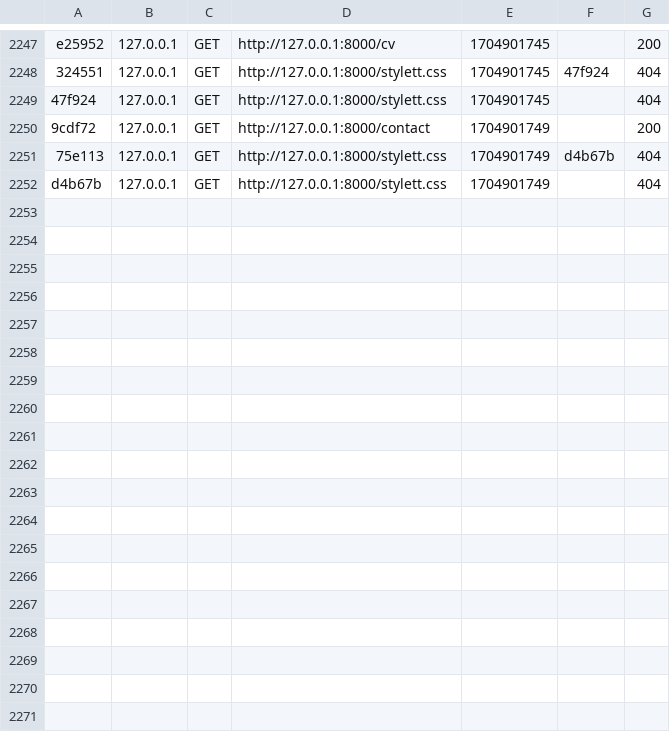
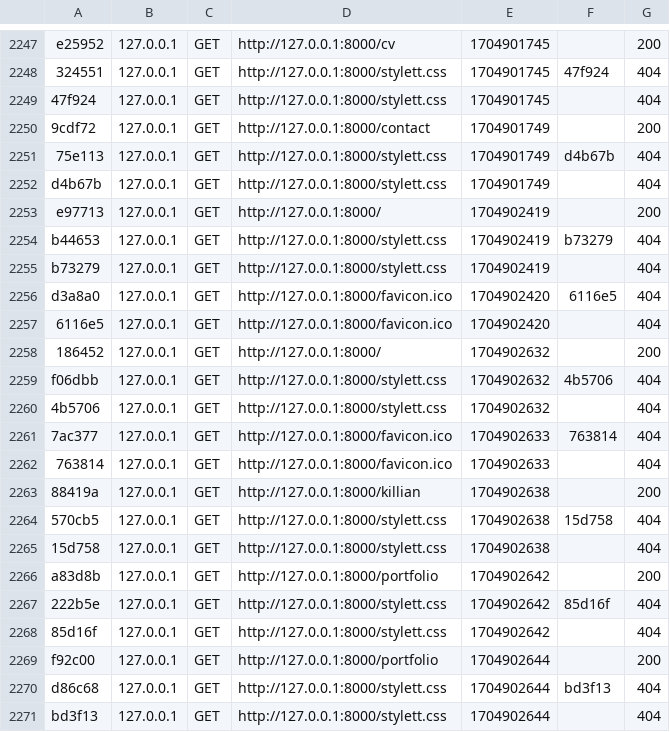
Before and after one commit to LBisounours/SymfonyFinal, a CSV file: var/cache/dev/profiler/index.csv, drawn as a sheet; only a part is shown, gaps mark what is left out; the diff names each change by its address in the sheet, - before the commit and + after, or states it on an @@ line.

```diff
--- a/var/cache/dev/profiler/index.csv
+++ b/var/cache/dev/profiler/index.csv
+row 2253: e97713 | 127.0.0.1 | GET | http://127.0.0.1:8000/ | 1704902419 |  | 200
+row 2254: b44653 | 127.0.0.1 | GET | http://127.0.0.1:8000/stylett.css | 1704902419 | b73279 | 404
+row 2255: b73279 | 127.0.0.1 | GET | http://127.0.0.1:8000/stylett.css | 1704902419 |  | 404
+row 2256: d3a8a0 | 127.0.0.1 | GET | http://127.0.0.1:8000/favicon.ico | 1704902420 | 6116e5 | 404
+row 2257: 6116e5 | 127.0.0.1 | GET | http://127.0.0.1:8000/favicon.ico | 1704902420 |  | 404
+row 2258: 186452 | 127.0.0.1 | GET | http://127.0.0.1:8000/ | 1704902632 |  | 200
+row 2259: f06dbb | 127.0.0.1 | GET | http://127.0.0.1:8000/stylett.css | 1704902632 | 4b5706 | 404
+row 2260: 4b5706 | 127.0.0.1 | GET | http://127.0.0.1:8000/stylett.css | 1704902632 |  | 404
+row 2261: 7ac377 | 127.0.0.1 | GET | http://127.0.0.1:8000/favicon.ico | 1704902633 | 763814 | 404
+row 2262: 763814 | 127.0.0.1 | GET | http://127.0.0.1:8000/favicon.ico | 1704902633 |  | 404
+row 2263: 88419a | 127.0.0.1 | GET | http://127.0.0.1:8000/killian | 1704902638 |  | 200
+row 2264: 570cb5 | 127.0.0.1 | GET | http://127.0.0.1:8000/stylett.css | 1704902638 | 15d758 | 404
+row 2265: 15d758 | 127.0.0.1 | GET | http://127.0.0.1:8000/stylett.css | 1704902638 |  | 404
+row 2266: a83d8b | 127.0.0.1 | GET | http://127.0.0.1:8000/portfolio | 1704902642 |  | 200
+row 2267: 222b5e | 127.0.0.1 | GET | http://127.0.0.1:8000/stylett.css | 1704902642 | 85d16f | 404
+row 2268: 85d16f | 127.0.0.1 | GET | http://127.0.0.1:8000/stylett.css | 1704902642 |  | 404
+row 2269: f92c00 | 127.0.0.1 | GET | http://127.0.0.1:8000/portfolio | 1704902644 |  | 200
+row 2270: d86c68 | 127.0.0.1 | GET | http://127.0.0.1:8000/stylett.css | 1704902644 | bd3f13 | 404
+row 2271: bd3f13 | 127.0.0.1 | GET | http://127.0.0.1:8000/stylett.css | 1704902644 |  | 404
```
Also changed, not shown: 23 other files.
